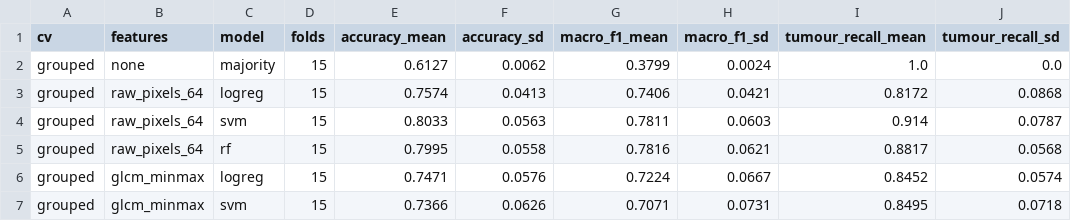
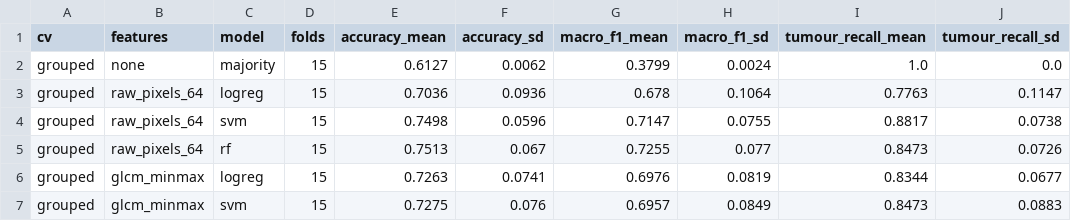
Before and after one commit to maryam843/parallel-mri-image-pipeline, a CSV file: results/ml_cv_summary.csv, drawn as a sheet; only a part is shown; the diff covers the shown part only.

```diff
--- a/results/ml_cv_summary.csv
+++ b/results/ml_cv_summary.csv
@@ -2,6 +2,6 @@ cv,features,model,folds,accuracy_mean,accuracy_sd,macro_f1_mean,macro_f1_sd,tumo
 grouped,none,majority,15,0.6127,0.0062,0.3799,0.0024,1.0,0.0
-grouped,raw_pixels_64,logreg,15,0.7574,0.0413,0.7406,0.0421,0.8172,0.0868
-grouped,raw_pixels_64,svm,15,0.8033,0.0563,0.7811,0.0603,0.914,0.0787
-grouped,raw_pixels_64,rf,15,0.7995,0.0558,0.7816,0.0621,0.8817,0.0568
-grouped,glcm_minmax,logreg,15,0.7471,0.0576,0.7224,0.0667,0.8452,0.0574
-grouped,glcm_minmax,svm,15,0.7366,0.0626,0.7071,0.0731,0.8495,0.0718
+grouped,raw_pixels_64,logreg,15,0.7036,0.0936,0.678,0.1064,0.7763,0.1147
+grouped,raw_pixels_64,svm,15,0.7498,0.0596,0.7147,0.0755,0.8817,0.0738
+grouped,raw_pixels_64,rf,15,0.7513,0.067,0.7255,0.077,0.8473,0.0726
+grouped,glcm_minmax,logreg,15,0.7263,0.0741,0.6976,0.0819,0.8344,0.0677
+grouped,glcm_minmax,svm,15,0.7275,0.076,0.6957,0.0849,0.8473,0.0883
```
Also changed, not shown: 24 edited cells elsewhere in this file, results/ml_cv_folds.csv, 4 other files.
